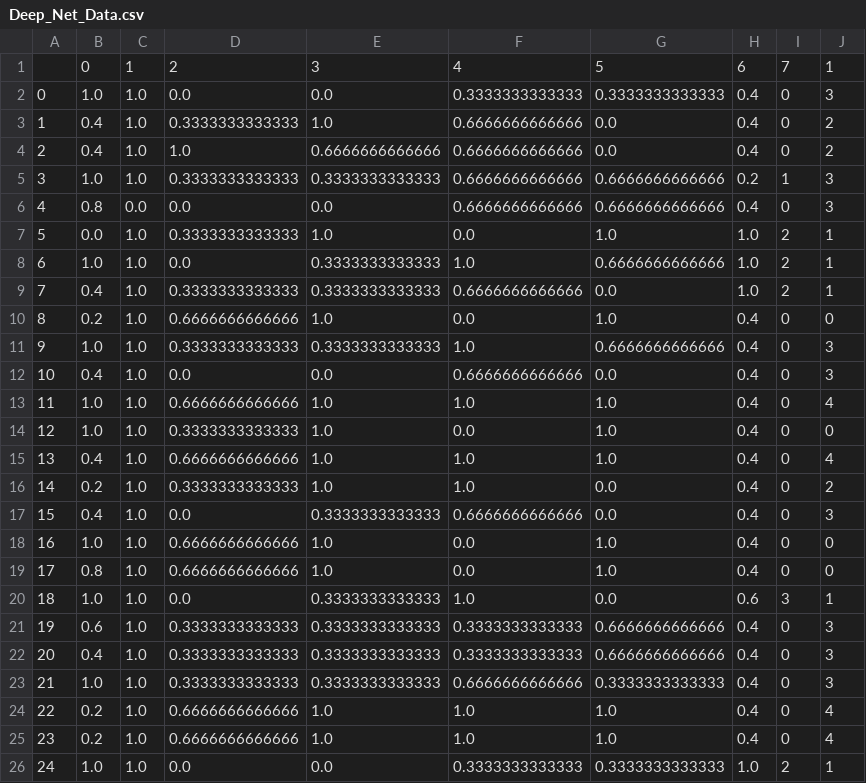
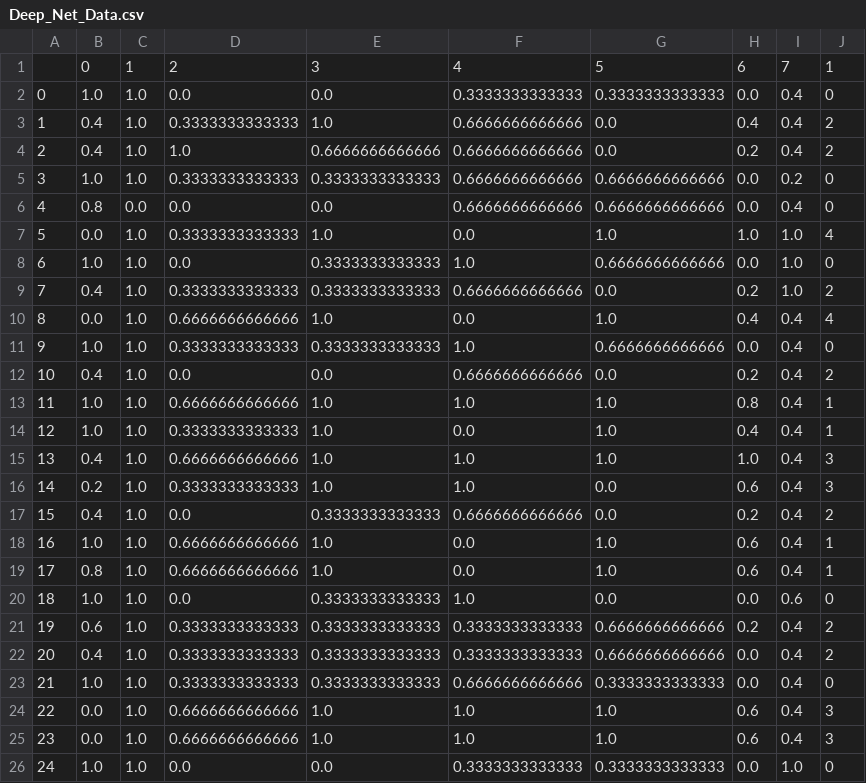
Before and after one commit to drkkgy/Covid19-Vaccine-Dosage-Predict, a CSV file: Experiment Scripts/DeepNet_Training_Data/Deep_Net_Data.csv, drawn as a sheet; removed rows and columns are numbered as before the commit, all else as after; the diff names each change by its address in the sheet, - before the commit and + after, or states it on an @@ line.

```diff
--- a/Experiment Scripts/DeepNet_Training_Data/Deep_Net_Data.csv
+++ b/Experiment Scripts/DeepNet_Training_Data/Deep_Net_Data.csv
+column H, rows 1-26: 6 | 0.0 | 0.4 | 0.2 | 0.0 | 0.0 | 1.0 | 0.0 | 0.2 | 0.4 | 0.0 | 0.2 | 0.8 | 0.4 | 1.0 | 0.6 | 0.2 | 0.6 | 0.6 | 0.0 | 0.2 | 0.0 | 0.0 | 0.6 | 0.6 | 0.0
-column I, rows 1-26: 7 | 0 | 0 | 0 | 1 | 0 | 2 | 2 | 2 | 0 | 0 | 0 | 0 | 0 | 0 | 0 | 0 | 0 | 0 | 3 | 0 | 0 | 0 | 0 | 0 | 2
-I1: 6
+I1: 7
-J2: 3
+J2: 0
-J5:J6: 3
+J5:J6: 0
-J7: 1
+J7: 4
-J8: 1
+J8: 0
-J9: 1
+J9: 2
-B10: 0.2
+B10: 0.0
-J10: 0
+J10: 4
-J11: 3
+J11: 0
-J12: 3
+J12: 2
-J13: 4
+J13: 1
-J14: 0
+J14: 1
-J15: 4
+J15: 3
-J16: 2
+J16: 3
-J17: 3
+J17: 2
-J18:J19: 0
+J18:J19: 1
-J20: 1
+J20: 0
-J21:J22: 3
+J21:J22: 2
-J23: 3
+J23: 0
-B24:B25: 0.2
+B24:B25: 0.0
-J24:J25: 4
+J24:J25: 3
-J26: 1
+J26: 0
```
Also changed, not shown: Experiment Scripts/final_Cluster_frame.csv, 2 other files.
